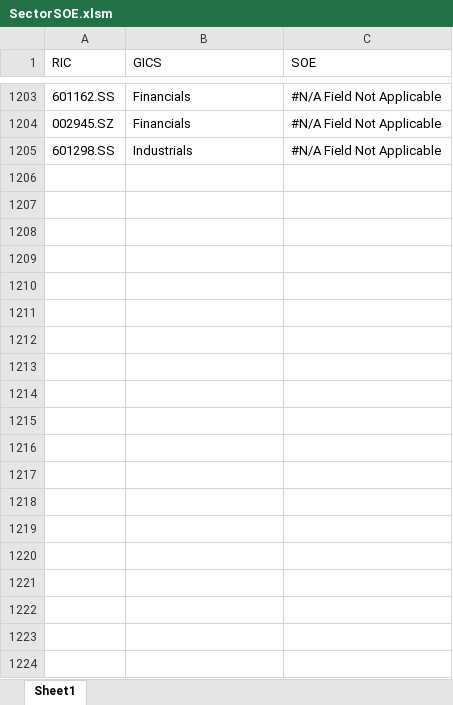
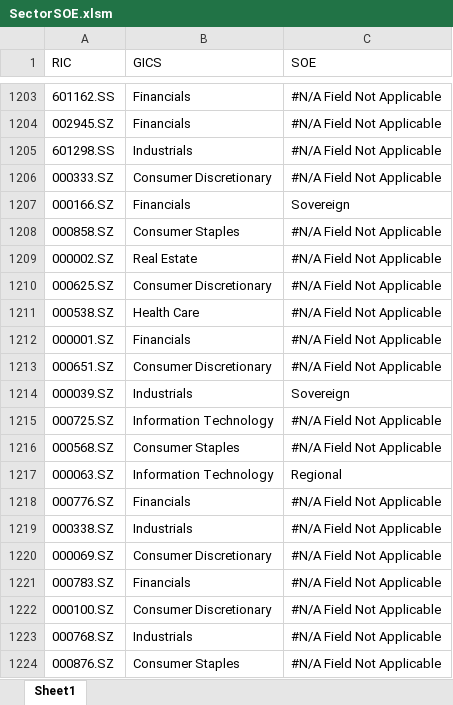
Before and after one commit to TobiasWiest/MBF_Fidelity_Practitioner09, an Excel workbook: SectorSOE.xlsm, sheet Sheet1, drawn as a sheet; only a part is shown, gaps mark what is left out; values as stored, in another font and other column widths than the file's, no borders; the diff covers the shown part only; the diff names each change by its address in the sheet, - before the commit and + after, or states it on an @@ line.

```diff
--- a/SectorSOE.xlsm (sheet Sheet1)
+++ b/SectorSOE.xlsm (sheet Sheet1)
+row 1206: 000333.SZ | Consumer Discretionary | #N/A Field Not Applicable
+row 1207: 000166.SZ | Financials | Sovereign
+row 1208: 000858.SZ | Consumer Staples | #N/A Field Not Applicable
+row 1209: 000002.SZ | Real Estate | #N/A Field Not Applicable
+row 1210: 000625.SZ | Consumer Discretionary | #N/A Field Not Applicable
+row 1211: 000538.SZ | Health Care | #N/A Field Not Applicable
+row 1212: 000001.SZ | Financials | #N/A Field Not Applicable
+row 1213: 000651.SZ | Consumer Discretionary | #N/A Field Not Applicable
+row 1214: 000039.SZ | Industrials | Sovereign
+row 1215: 000725.SZ | Information Technology | #N/A Field Not Applicable
+row 1216: 000568.SZ | Consumer Staples | #N/A Field Not Applicable
+row 1217: 000063.SZ | Information Technology | Regional
+row 1218: 000776.SZ | Financials | #N/A Field Not Applicable
+row 1219: 000338.SZ | Industrials | #N/A Field Not Applicable
+row 1220: 000069.SZ | Consumer Discretionary | #N/A Field Not Applicable
+row 1221: 000783.SZ | Financials | #N/A Field Not Applicable
+row 1222: 000100.SZ | Consumer Discretionary | #N/A Field Not Applicable
+row 1223: 000768.SZ | Industrials | #N/A Field Not Applicable
+row 1224: 000876.SZ | Consumer Staples | #N/A Field Not Applicable
```
Also changed, not shown: 28 added rows elsewhere in this sheet, ANALYST.xlsm, INSTOWNER.xlsm, 45 other files.
